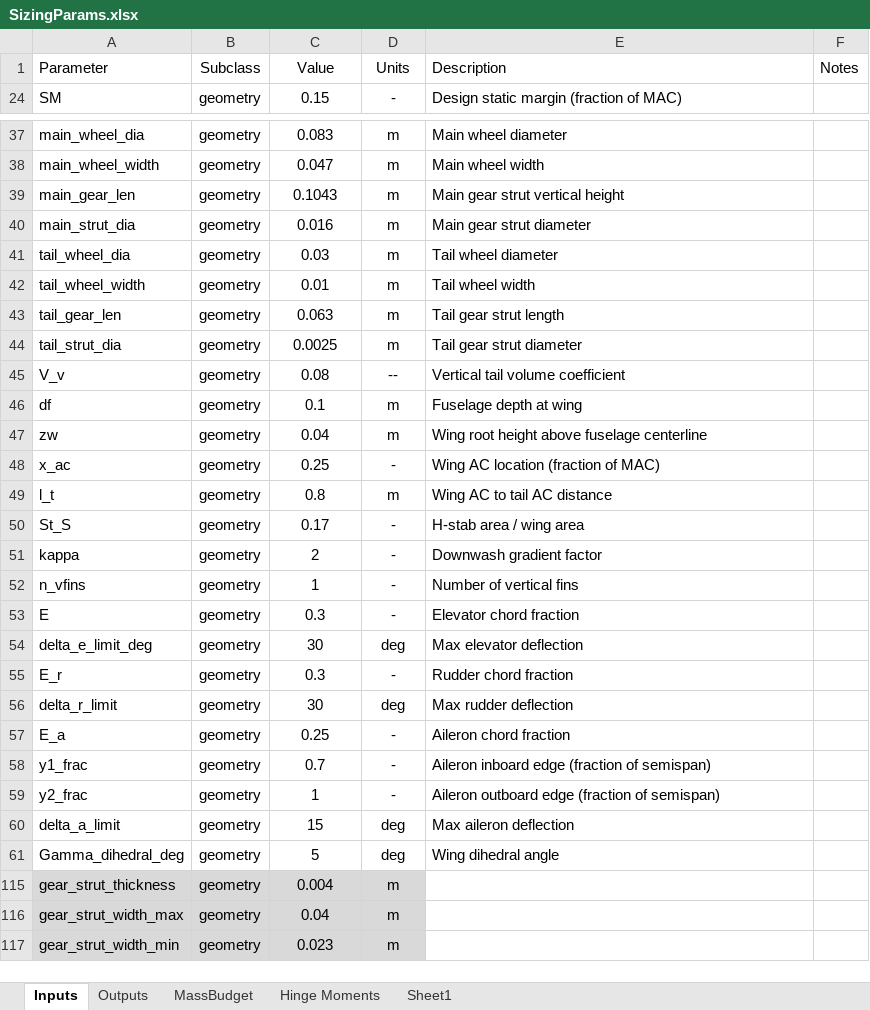
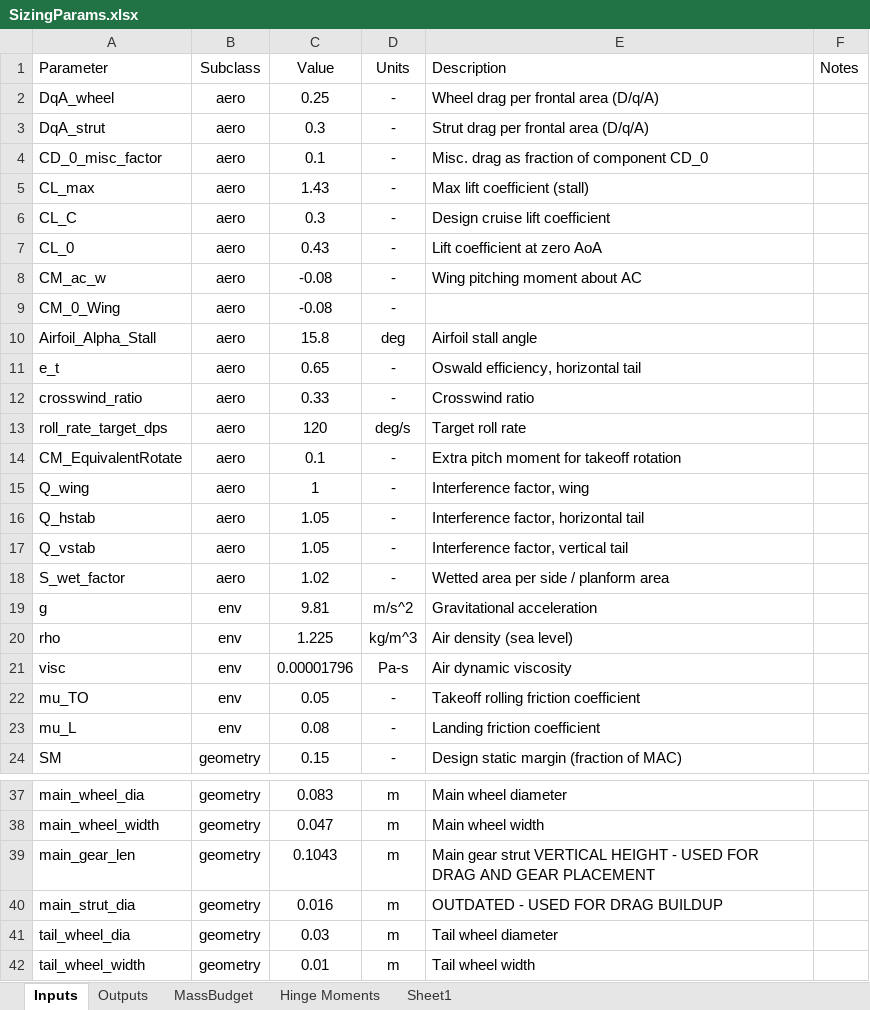
Before and after one commit to HudsonReynolds/451-DBF-Team01, an Excel workbook: SizingParams.xlsx, sheet Inputs, drawn as a sheet; only a part is shown, gaps mark what is left out; the shorter side is filled out with more unchanged rows; values as stored, in another font and other column widths than the file's, no borders; table styles not drawn; the diff covers the shown part only; the diff names each change by its address in the sheet, - before the commit and + after, or states it on an @@ line.

```diff
--- a/SizingParams.xlsx (sheet Inputs)
+++ b/SizingParams.xlsx (sheet Inputs)
@@ row 2 unhidden: DqA_wheel | aero | 0.25 | - | Wheel drag per frontal area (D/q/A) @@
@@ row 3 unhidden: DqA_strut | aero | 0.3 | - | Strut drag per frontal area (D/q/A) @@
@@ row 4 unhidden: CD_0_misc_factor | aero | 0.1 | - | Misc. drag as fraction of component CD_0 @@
@@ row 5 unhidden: CL_max | aero | 1.43 | - | Max lift coefficient (stall) @@
@@ row 6 unhidden: CL_C | aero | 0.3 | - | Design cruise lift coefficient @@
@@ row 7 unhidden: CL_0 | aero | 0.43 | - | Lift coefficient at zero AoA @@
@@ row 8 unhidden: CM_ac_w | aero | -0.08 | - | Wing pitching moment about AC @@
@@ row 9 unhidden: CM_0_Wing | aero | -0.08 | - @@
@@ row 10 unhidden: Airfoil_Alpha_Stall | aero | 15.8 | deg | Airfoil stall angle @@
@@ row 11 unhidden: e_t | aero | 0.65 | - | Oswald efficiency, horizontal tail @@
@@ row 12 unhidden: crosswind_ratio | aero | 0.33 | - | Crosswind ratio @@
@@ row 13 unhidden: roll_rate_target_dps | aero | 120 | deg/s | Target roll rate @@
@@ row 14 unhidden: CM_EquivalentRotate | aero | 0.1 | - | Extra pitch moment for takeoff rotation @@
@@ row 15 unhidden: Q_wing | aero | 1 | - | Interference factor, wing @@
@@ row 16 unhidden: Q_hstab | aero | 1.05 | - | Interference factor, horizontal tail @@
@@ row 17 unhidden: Q_vstab | aero | 1.05 | - | Interference factor, vertical tail @@
@@ row 18 unhidden: S_wet_factor | aero | 1.02 | - | Wetted area per side / planform area @@
@@ row 19 unhidden: g | env | 9.81 | m/s^2 | Gravitational acceleration @@
@@ row 20 unhidden: rho | env | 1.225 | kg/m^3 | Air density (sea level) @@
@@ row 21 unhidden: visc | env | 0.00001796 | Pa-s | Air dynamic viscosity @@
@@ row 22 unhidden: mu_TO | env | 0.05 | - | Takeoff rolling friction coefficient @@
@@ row 23 unhidden: mu_L | env | 0.08 | - | Landing friction coefficient @@
-E39 (Description): …gear strut vertical height
+E39 (Description): …gear strut VERTICAL HEIGHT - USED FOR DRAG AND GEAR PLACEMENT
-E40 (Description): Main gear strut diameter
+E40 (Description): OUTDATED - USED FOR DRAG BUILDUP
```
Also changed, not shown: 19 added rows and 53 hidden or unhidden rows elsewhere in this sheet.
